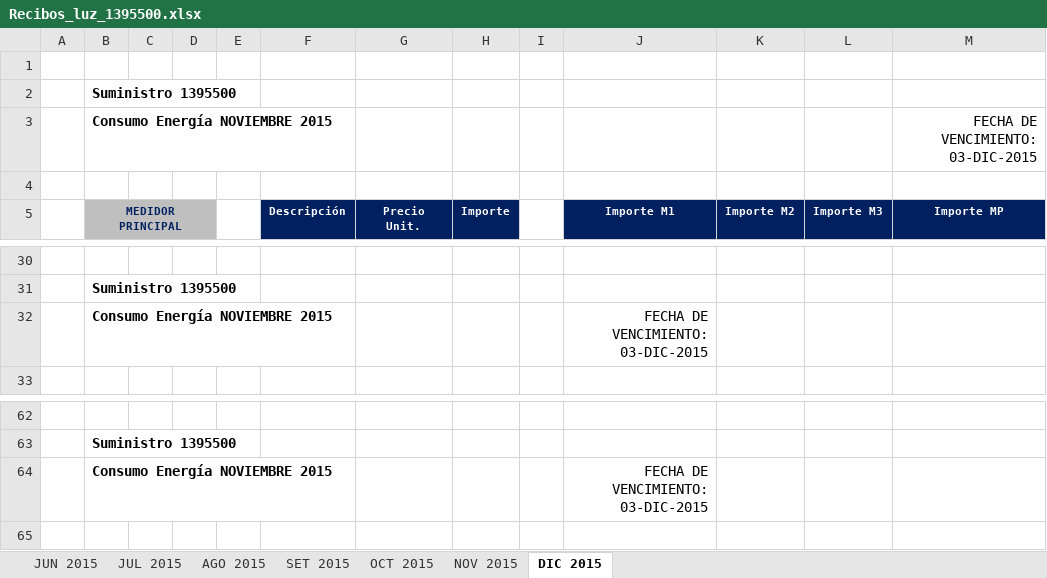
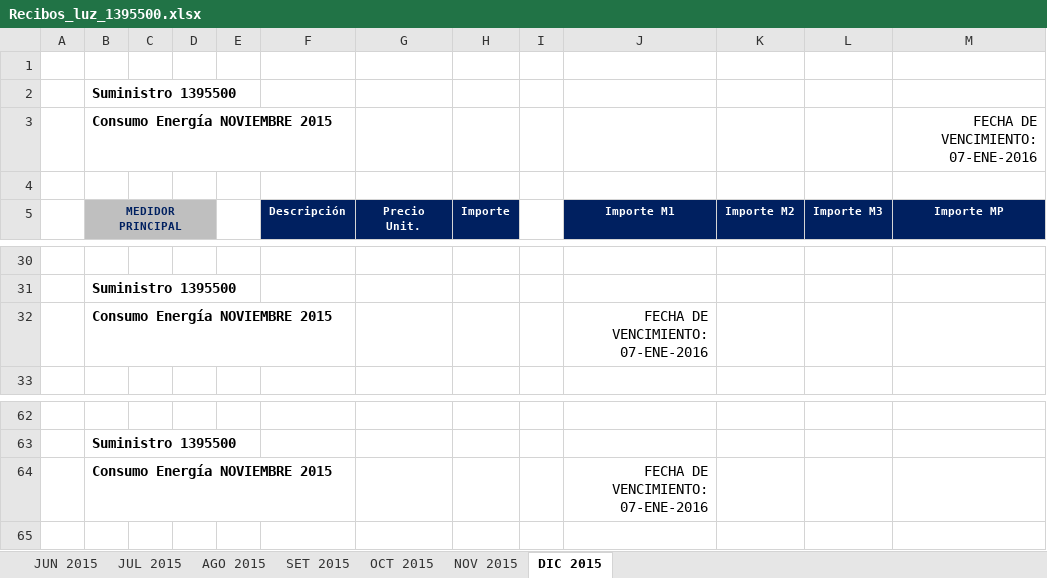
Before and after one commit to aludena18/pagos, an Excel workbook: Luz/SUM 1395500/Recibos_luz_1395500.xlsx, sheet DIC 2015, drawn as a sheet; only a part is shown, gaps mark what is left out; values as stored, in another font and other column widths than the file's, no borders; the diff names each change by its address in the sheet, - before the commit and + after, or states it on an @@ line.

```diff
--- a/Luz/SUM 1395500/Recibos_luz_1395500.xlsx (sheet DIC 2015)
+++ b/Luz/SUM 1395500/Recibos_luz_1395500.xlsx (sheet DIC 2015)
-M3 (Importe MP): FECHA DE VENCIMIENTO: 03-DIC-2015
+M3 (Importe MP): FECHA DE VENCIMIENTO: 07-ENE-2016
-J32 (Importe M1): FECHA DE VENCIMIENTO: 03-DIC-2015
+J32 (Importe M1): FECHA DE VENCIMIENTO: 07-ENE-2016
-J64 (Importe M1): FECHA DE VENCIMIENTO: 03-DIC-2015
+J64 (Importe M1): FECHA DE VENCIMIENTO: 07-ENE-2016
```
Also changed, not shown: 3 other files.
